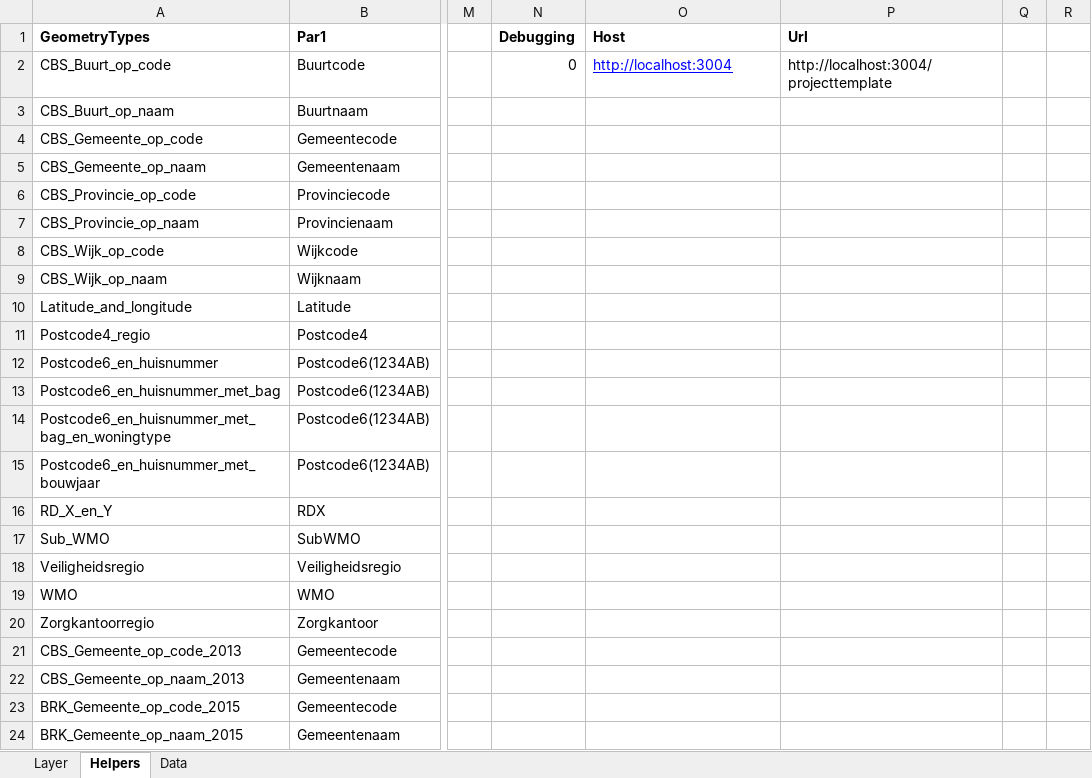
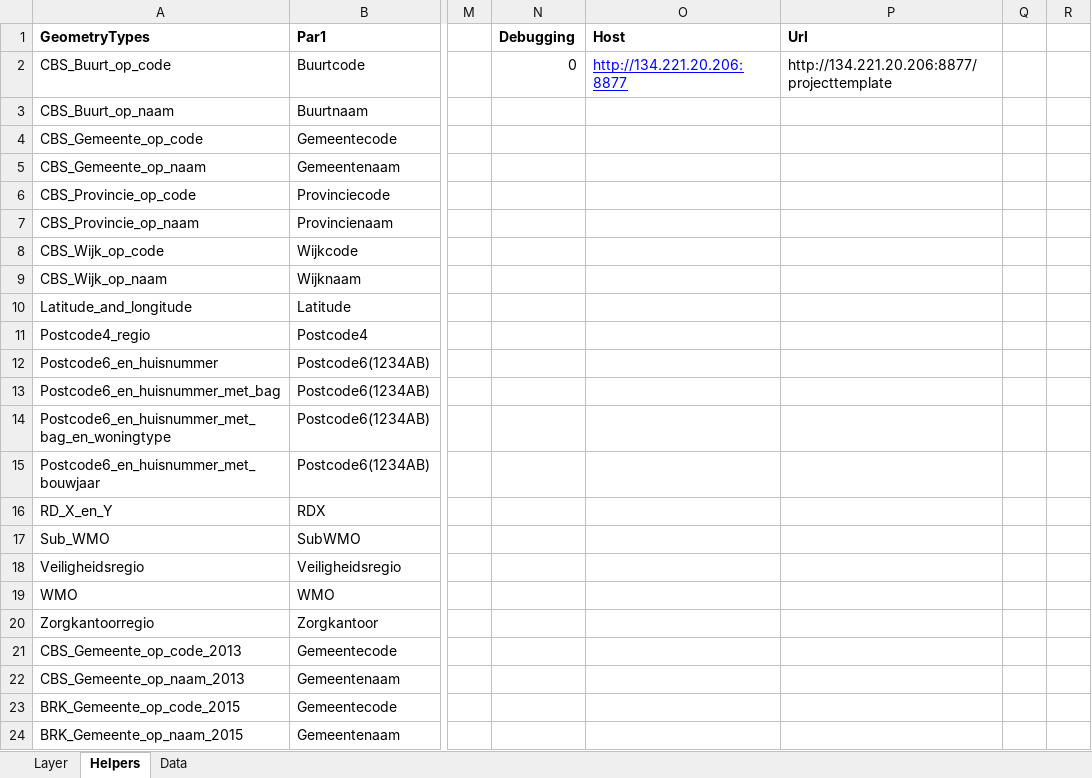
Before and after one commit to TNOCS/excel2map, an Excel workbook: Excel-templates/excel2map_online_adressen.xlsm, sheet Helpers, drawn as a sheet; only a part is shown, gaps mark what is left out; values as stored, in another font and other column widths than the file's, no borders; charts and pictures not drawn; the diff names each change by its address in the sheet, - before the commit and + after, or states it on an @@ line.

Commit message:
Updated home-page for Excel2map with multi-language content. Set default language to Dutch. Add empty template

```diff
--- a/Excel-templates/excel2map_online_adressen.xlsm (sheet Helpers)
+++ b/Excel-templates/excel2map_online_adressen.xlsm (sheet Helpers)
-O2: http://localhost:3004
+O2: http://134.221.20.206:8877
-P2: http://localhost:3004/projecttemplate
+P2: http://134.221.20.206:8877/projecttemplate
```
Also changed, not shown: sheet Layer, charts or pictures, Excel-templates/excel2map_online_regios.xlsm, 13 other files.
